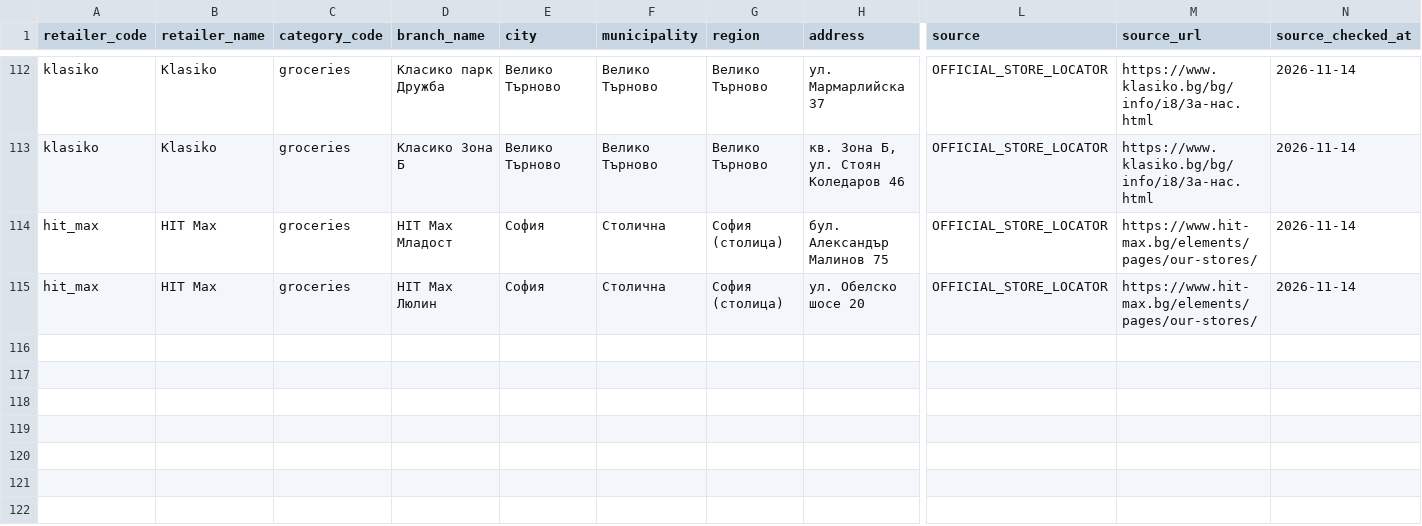
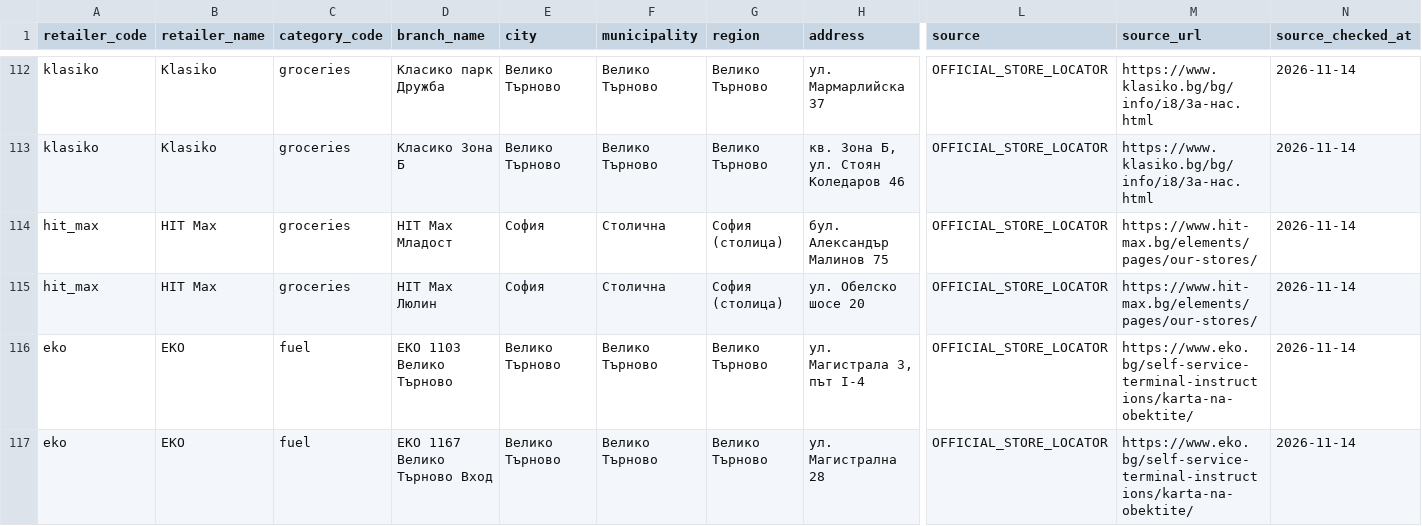
Before and after one commit to Per5on/spestoslav, a CSV file: data/store_branches_seed.csv, drawn as a sheet; only a part is shown, gaps mark what is left out; rows hold the shown columns only; the diff names each change by its address in the sheet, - before the commit and + after, or states it on an @@ line.

Commit message:
data: add first verified EKO fuel stations

```diff
--- a/data/store_branches_seed.csv
+++ b/data/store_branches_seed.csv
+row 116: eko | EKO | fuel | EKO 1103 Велико Търново | Велико Търново | Велико Търново | Велико Търново | ул. Магистрала 3, път I-4 | OFFICIAL_STORE_LOCATOR | https://www.eko.bg/self-service-terminal-instructions/karta-na-obektite/ | 2026-11-14
+row 117: eko | EKO | fuel | EKO 1167 Велико Търново Вход | Велико Търново | Велико Търново | Велико Търново | ул. Магистрална 28 | OFFICIAL_STORE_LOCATOR | https://www.eko.bg/self-service-terminal-instructions/karta-na-obektite/ | 2026-11-14
```
